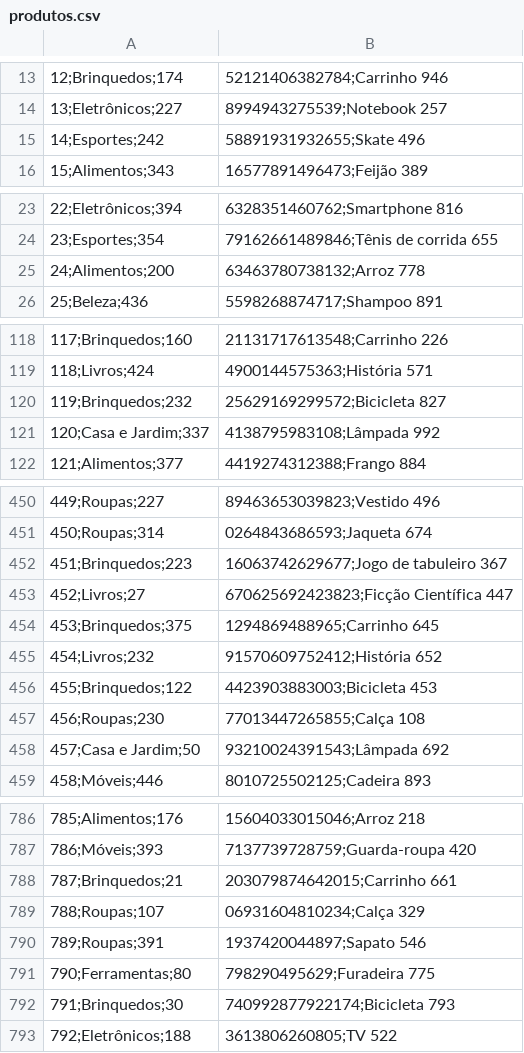
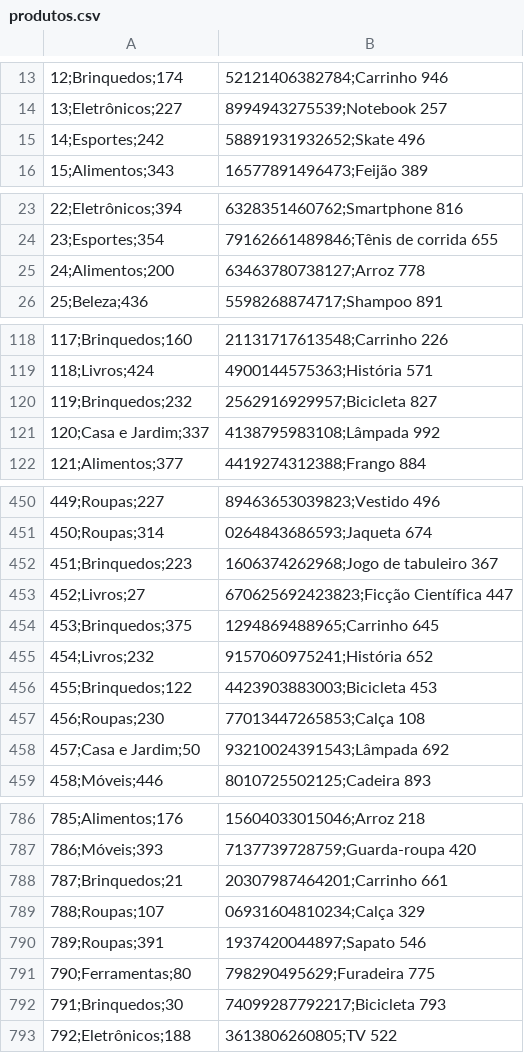
Before and after one commit to JuanVargas2004/Varejo-Consuelo, a CSV file: CSVs_Estruturados/produtos.csv, drawn as a sheet; only a part is shown, gaps mark what is left out; the diff covers the shown part only; the diff names each change by its address in the sheet, - before the commit and + after, or states it on an @@ line.

Commit message:
Arquivos CSVs para utilizar no Excel

```diff
--- a/CSVs_Estruturados/produtos.csv
+++ b/CSVs_Estruturados/produtos.csv
-B15: 58891931932655;Skate 496
+B15: 58891931932652;Skate 496
-B25: 63463780738132;Arroz 778
+B25: 63463780738127;Arroz 778
-B120: 25629169299572;Bicicleta 827
+B120: 2562916929957;Bicicleta 827
-B452: 16063742629677;Jogo de tabuleiro 367
+B452: 1606374262968;Jogo de tabuleiro 367
-B455: 91570609752412;História 652
+B455: 9157060975241;História 652
-B457: 77013447265855;Calça 108
+B457: 77013447265853;Calça 108
-B788: 203079874642015;Carrinho 661
+B788: 20307987464201;Carrinho 661
-B792: 740992877922174;Bicicleta 793
+B792: 74099287792217;Bicicleta 793
```
Also changed, not shown: 15 edited cells elsewhere in this file.
